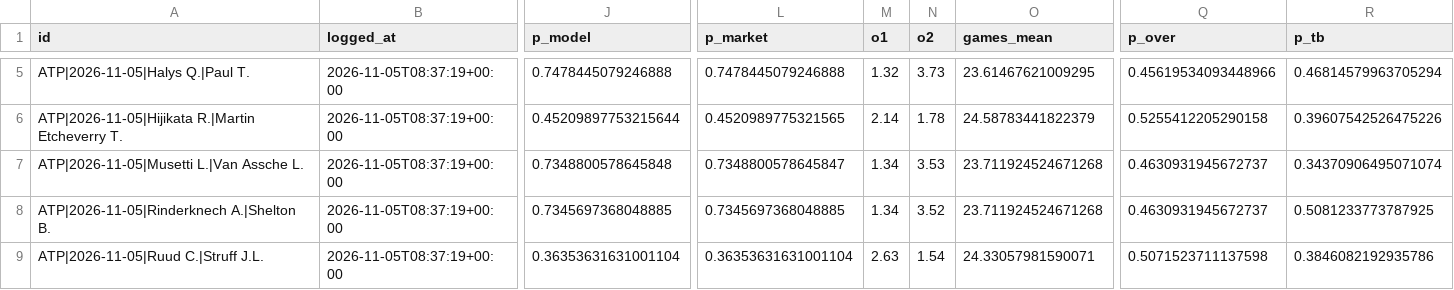
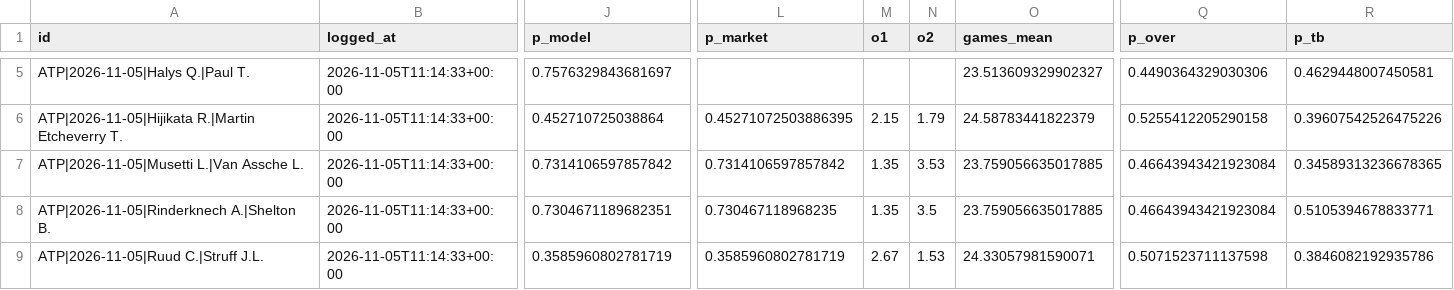
Before and after one commit to safe-n/flask-football-app, a CSV file: tennis/predictions.csv, drawn as a sheet; only a part is shown, gaps mark what is left out; the diff covers the shown part only; the diff names each change by its address in the sheet, - before the commit and + after, or states it on an @@ line.

Commit message:
tennis predictions: 8 prognoz

```diff
--- a/tennis/predictions.csv
+++ b/tennis/predictions.csv
-B5:B9 (logged_at): 2026-11-05T08:37:19+00:00
+B5:B9 (logged_at): 2026-11-05T11:14:33+00:00
-J5 (p_model): 0.7478445079246888
+J5 (p_model): 0.7576329843681697
-L5 (p_market): 0.7478445079246888
+L5 (p_market): (empty)
-M5 (o1): 1.32
+M5 (o1): (empty)
-N5 (o2): 3.73
+N5 (o2): (empty)
-O5 (games_mean): 23.61467621009295
+O5 (games_mean): 23.513609329902327
-Q5 (p_over): 0.45619534093448966
+Q5 (p_over): 0.4490364329030306
-R5 (p_tb): 0.46814579963705294
+R5 (p_tb): 0.4629448007450581
-J6 (p_model): 0.45209897753215644
+J6 (p_model): 0.452710725038864
-L6 (p_market): 0.4520989775321565
+L6 (p_market): 0.45271072503886395
-M6 (o1): 2.14
+M6 (o1): 2.15
-N6 (o2): 1.78
+N6 (o2): 1.79
-J7 (p_model): 0.7348800578645848
+J7 (p_model): 0.7314106597857842
-L7 (p_market): 0.7348800578645847
+L7 (p_market): 0.7314106597857842
-M7:M8 (o1): 1.34
+M7:M8 (o1): 1.35
-O7:O8 (games_mean): 23.711924524671268
+O7:O8 (games_mean): 23.759056635017885
-Q7:Q8 (p_over): 0.4630931945672737
+Q7:Q8 (p_over): 0.46643943421923084
-R7 (p_tb): 0.34370906495071074
+R7 (p_tb): 0.34589313236678365
-J8 (p_model): 0.7345697368048885
+J8 (p_model): 0.7304671189682351
-L8 (p_market): 0.7345697368048885
+L8 (p_market): 0.730467118968235
-N8 (o2): 3.52
+N8 (o2): 3.5
-R8 (p_tb): 0.5081233773787925
+R8 (p_tb): 0.5105394678833771
-J9 (p_model): 0.36353631631001104
+J9 (p_model): 0.3585960802781719
-L9 (p_market): 0.36353631631001104
+L9 (p_market): 0.3585960802781719
-M9 (o1): 2.63
+M9 (o1): 2.67
-N9 (o2): 1.54
+N9 (o2): 1.53
```
Also changed, not shown: 30 edited cells elsewhere in this file.
